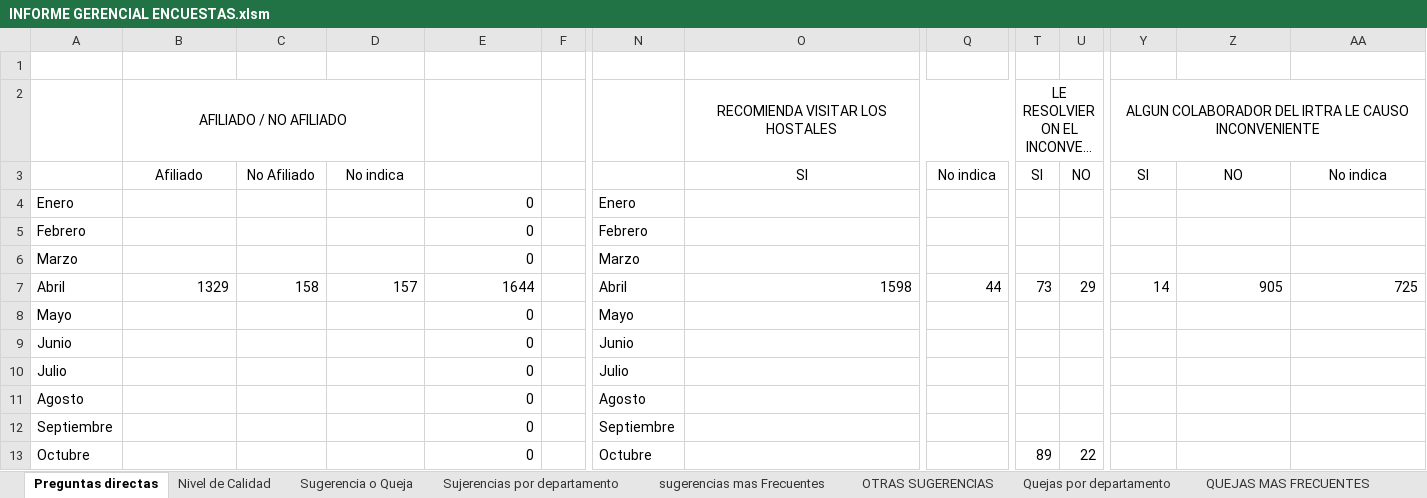
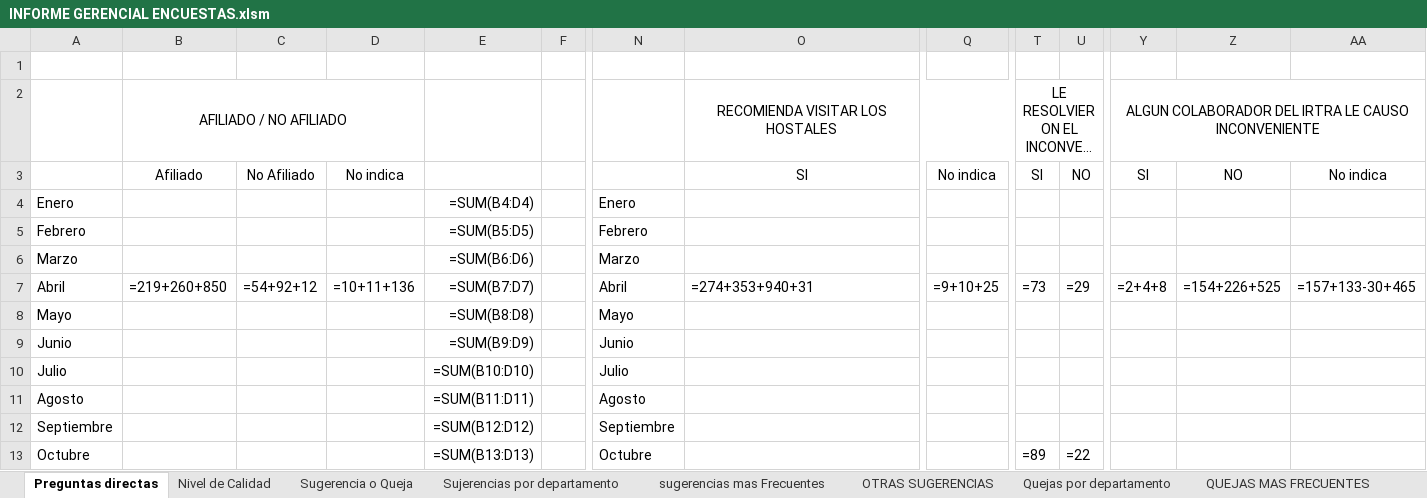
Before and after one commit to javier2002guerra-lab/Seminario-IRTRA, an Excel workbook: data/excel_templates/INFORME GERENCIAL ENCUESTAS.xlsm, sheet Preguntas directas, drawn as a sheet; only a part is shown, gaps mark what is left out; long unchanged cells end in …; values as stored, in another font and other column widths than the file's, no borders; formulas without a stored value are shown as written; charts and pictures and conditional formats not drawn; the diff covers the shown part only; the diff names each change by its address in the sheet, - before the commit and + after, or states it on an @@ line.

```diff
--- a/data/excel_templates/INFORME GERENCIAL ENCUESTAS.xlsm (sheet Preguntas directas)
+++ b/data/excel_templates/INFORME GERENCIAL ENCUESTAS.xlsm (sheet Preguntas directas)
-E4: 0
+E4: =SUM(B4:D4)
-E5: 0
+E5: =SUM(B5:D5)
-E6: 0
+E6: =SUM(B6:D6)
-B7: 1329
+B7: =219+260+850
-C7: 158
+C7: =54+92+12
-D7: 157
+D7: =10+11+136
-E7: 1644
+E7: =SUM(B7:D7)
-O7: 1598
+O7: =274+353+940+31
-Q7: 44
+Q7: =9+10+25
-T7: 73
+T7: =73
-U7: 29
+U7: =29
-Y7: 14
+Y7: =2+4+8
-Z7: 905
+Z7: =154+226+525
-AA7: 725
+AA7: =157+133-30+465
-E8: 0
+E8: =SUM(B8:D8)
-E9: 0
+E9: =SUM(B9:D9)
-E10: 0
+E10: =SUM(B10:D10)
-E11: 0
+E11: =SUM(B11:D11)
-E12: 0
+E12: =SUM(B12:D12)
-E13: 0
+E13: =SUM(B13:D13)
-T13: 89
+T13: =89
-U13: 22
+U13: =22
```
Also changed, not shown: 1 added row, 1 removed row and 73 edited cells elsewhere in this sheet, sheet Nivel de Calidad, sheet Comentarios Negativos en Hotele, sheet QUEJAS ACUMULADAS POR AREA, sheet Calificacion La Hacienda, sheet Calificacion Las Arecas, sheet Calificacion Kapa Hapa, 18 more sheets, charts or pictures, 7 other files.
